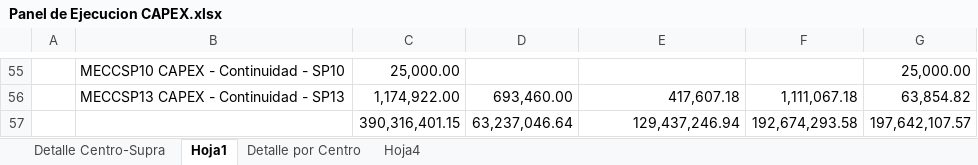
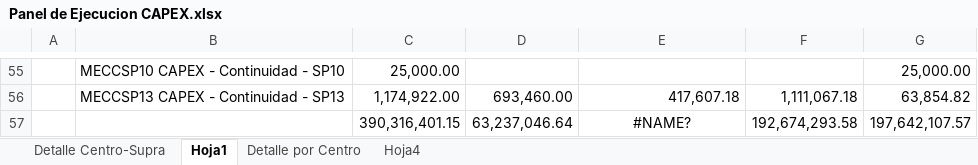
Before and after one commit to anapeguero/DASHBOARD-DE-CONTINUIDAD, an Excel workbook: Panel de Ejecucion CAPEX.xlsx, sheet Hoja1, drawn as a sheet; only a part is shown, gaps mark what is left out; values as stored, in another font and other column widths than the file's, no borders; table styles not drawn; the diff names each change by its address in the sheet, - before the commit and + after, or states it on an @@ line.

```diff
--- a/Panel de Ejecucion CAPEX.xlsx (sheet Hoja1)
+++ b/Panel de Ejecucion CAPEX.xlsx (sheet Hoja1)
-E57: 129,437,246.94
+E57: #NAME?
-E57 alignment: right
+E57 alignment: center
```
Also changed, not shown: sheet Detalle Centro-Supra, formulas that keep their value, hidden cells.
